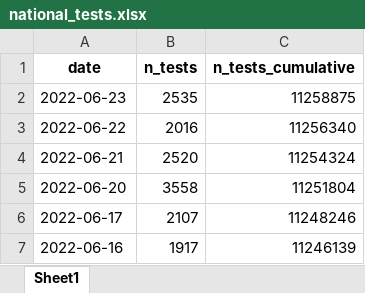
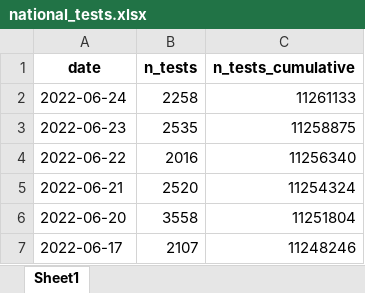
Before and after one commit to minrk/covid19-nor-data, an Excel workbook: data/03_covid_tests/national_tests.xlsx, sheet Sheet1, drawn as a sheet; only a part is shown; the shorter side is filled out with more unchanged rows; values as stored, in another font and other column widths than the file's, no borders; the diff names each change by its address in the sheet, - before the commit and + after, or states it on an @@ line.

```diff
--- a/data/03_covid_tests/national_tests.xlsx (sheet Sheet1)
+++ b/data/03_covid_tests/national_tests.xlsx (sheet Sheet1)
+row 2: 2022-06-24 | 2258 | 11261133
```
Also changed, not shown: data/03_covid_tests/national_tests_lab.xlsx, 1 other file.
